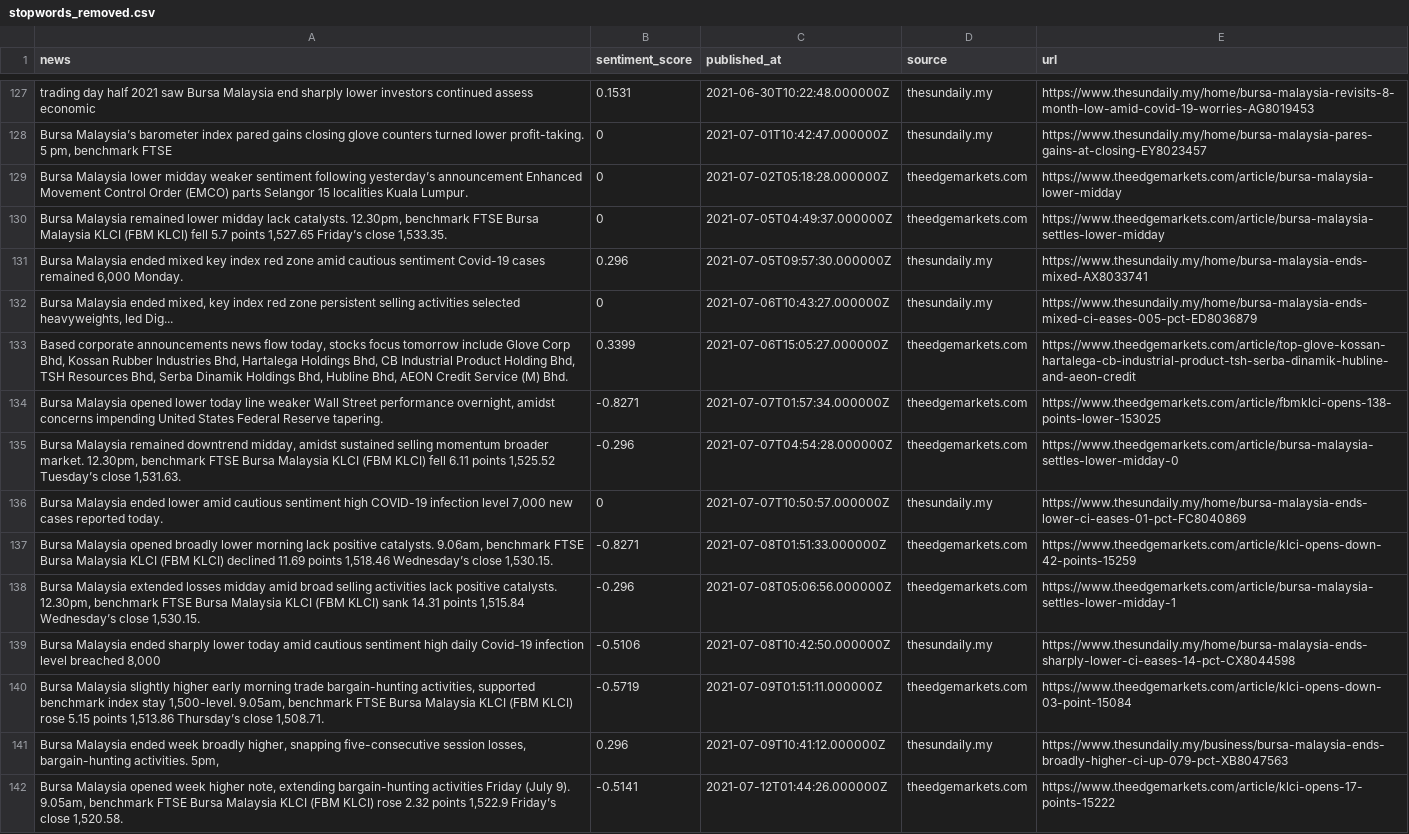
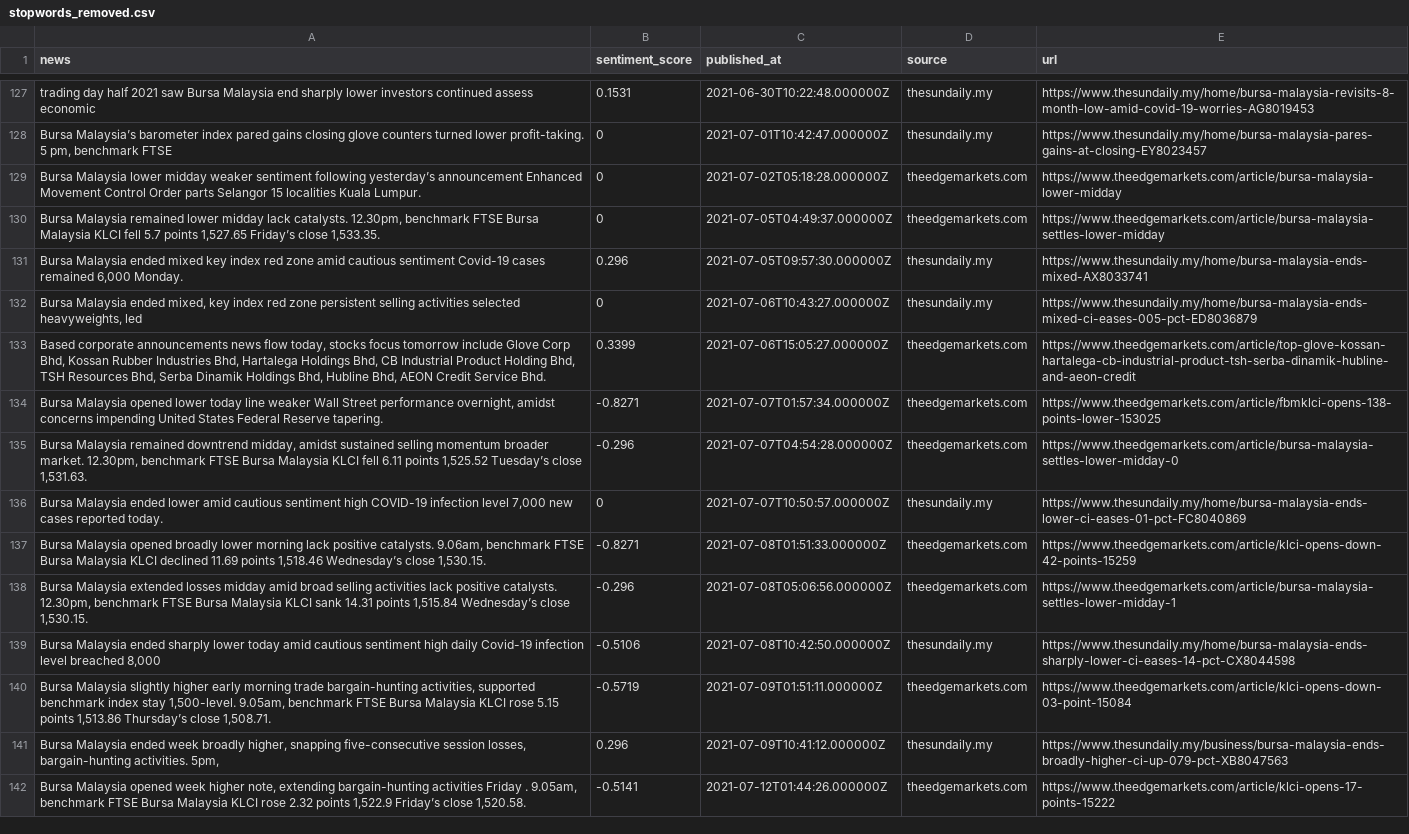
Before and after one commit to rayjasson98/financial_nlp, a CSV file: stopwords_removed.csv, drawn as a sheet; only a part is shown, gaps mark what is left out; the diff covers the shown part only; the diff names each change by its address in the sheet, - before the commit and + after, or states it on an @@ line.

```diff
--- a/stopwords_removed.csv
+++ b/stopwords_removed.csv
-A129 (news): …Control Order (EMCO) parts Selangor…
+A129 (news): …Control Order parts Selangor…
-A130 (news): …Malaysia KLCI (FBM KLCI) fell 5.7…
+A130 (news): …Malaysia KLCI fell 5.7…
-A132 (news): …heavyweights, led Dig...
+A132 (news): …heavyweights, led
-A133 (news): …Credit Service (M) Bhd.
+A133 (news): …Credit Service Bhd.
-A135 (news): …Malaysia KLCI (FBM KLCI) fell 6.11…
+A135 (news): …Malaysia KLCI fell 6.11…
-A137 (news): …Malaysia KLCI (FBM KLCI) declined 11.69…
+A137 (news): …Malaysia KLCI declined 11.69…
-A138 (news): …Malaysia KLCI (FBM KLCI) sank 14.31…
+A138 (news): …Malaysia KLCI sank 14.31…
-A140 (news): …Malaysia KLCI (FBM KLCI) rose 5.15…
+A140 (news): …Malaysia KLCI rose 5.15…
-A142 (news): …activities Friday (July 9). 9.05am, benchmark FTSE Bursa Malaysia KLCI (FBM KLCI) rose 2.32…
+A142 (news): …activities Friday . 9.05am, benchmark FTSE Bursa Malaysia KLCI rose 2.32…
```
Also changed, not shown: 110 edited cells elsewhere in this file, 1 other file.
